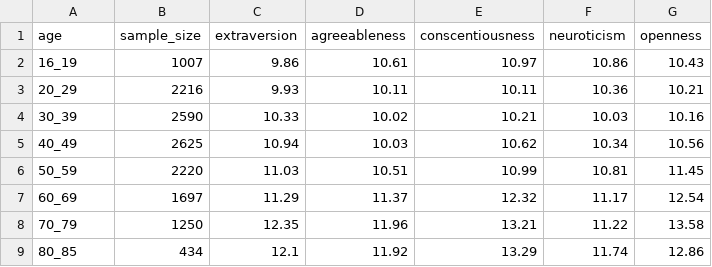
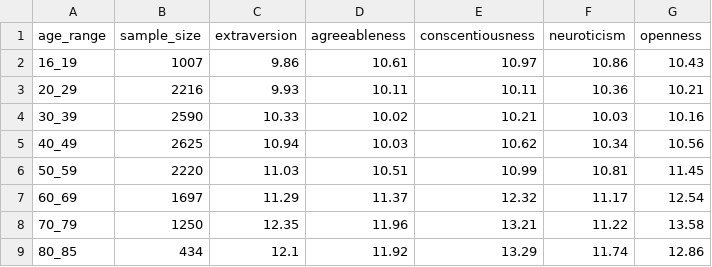
Before and after one commit to baiyuqi/agentic-society, a CSV file: data/cross_section/age_variation_BHPS.csv, drawn as a sheet.

```diff
--- a/data/cross_section/age_variation_BHPS.csv
+++ b/data/cross_section/age_variation_BHPS.csv
@@ -1,2 +1,2 @@
-age,  sample_size, extraversion, agreeableness, conscentiousness, neuroticism, openness
+age_range,sample_size,extraversion,agreeableness,conscentiousness, neuroticism,openness
 16_19,1007,9.86,10.61,10.97,10.86,10.43
```
Also changed, not shown: data/cross_section/age_mean_BHPS.csv, data/cross_section/age_mean_GSOEP.csv, 2 other files.
